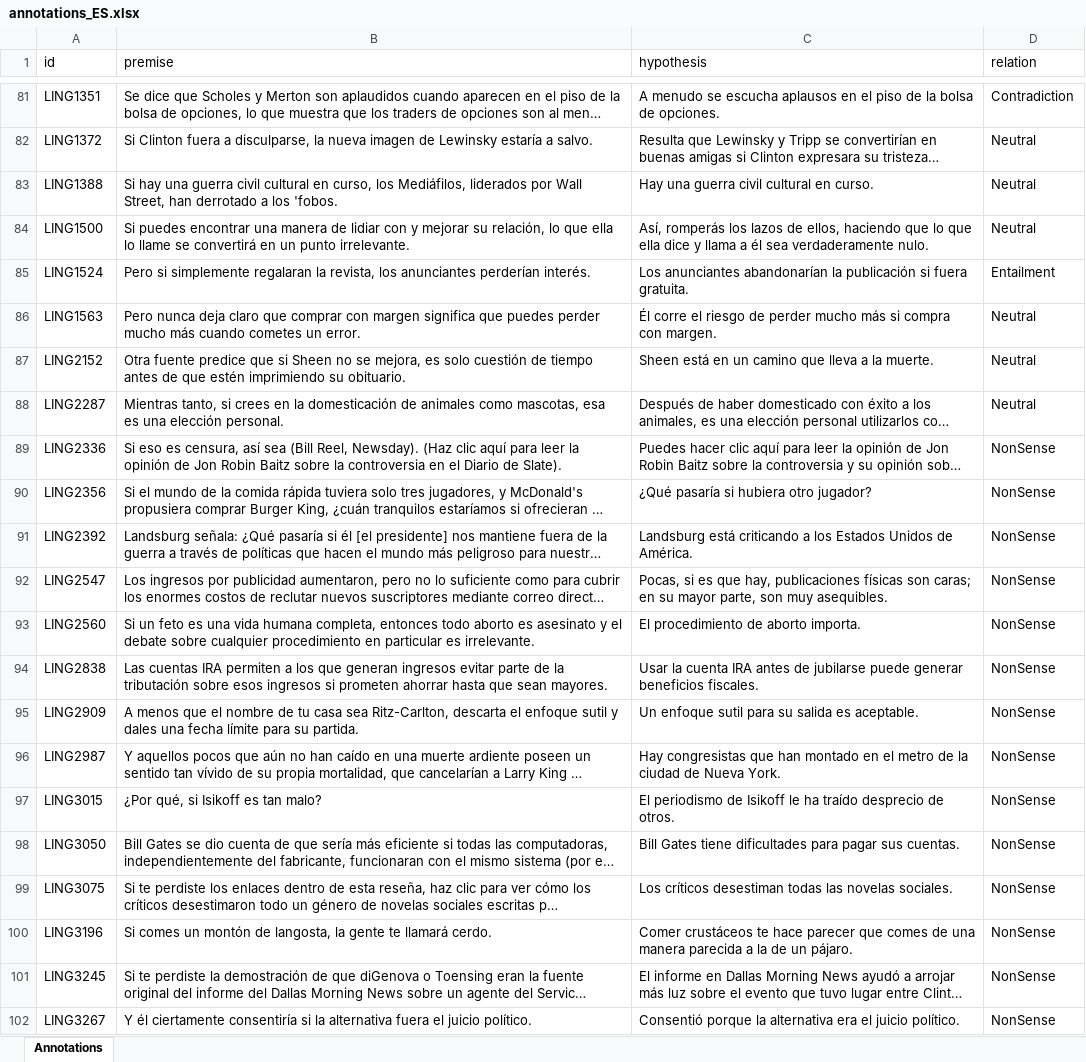
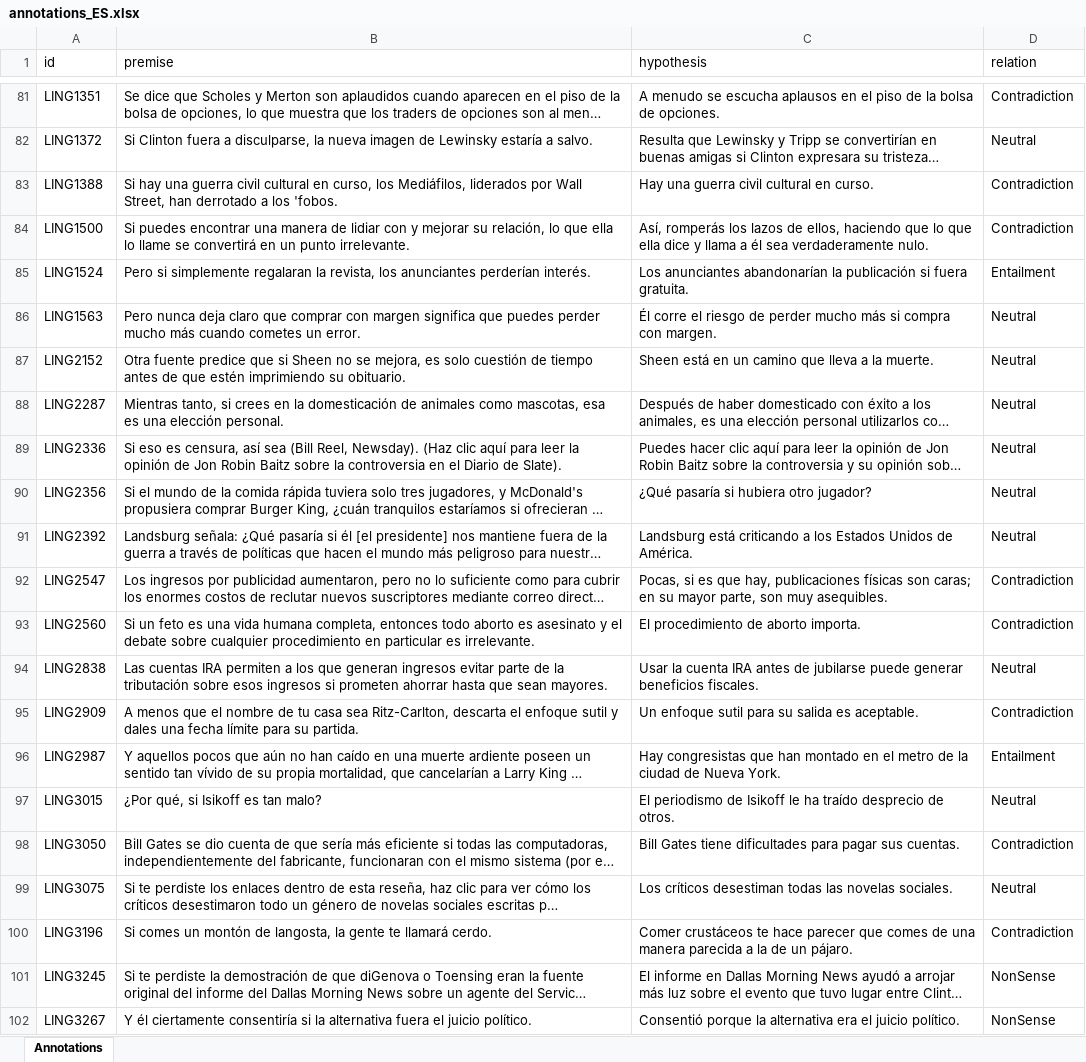
Before and after one commit to Muhsabrys/EasyAnnotation, an Excel workbook: Annotations/annotations_ES.xlsx, sheet Annotations, drawn as a sheet; only a part is shown, gaps mark what is left out; long unchanged cells end in …; values as stored, in another font and other column widths than the file's, no borders; the diff names each change by its address in the sheet, - before the commit and + after, or states it on an @@ line.

Commit message:
Update Spanish annotations

```diff
--- a/Annotations/annotations_ES.xlsx (sheet Annotations)
+++ b/Annotations/annotations_ES.xlsx (sheet Annotations)
-D83:D84 (relation): Neutral
+D83:D84 (relation): Contradiction
-D89:D91 (relation): NonSense
+D89:D91 (relation): Neutral
-D92:D93 (relation): NonSense
+D92:D93 (relation): Contradiction
-D94 (relation): NonSense
+D94 (relation): Neutral
-D95 (relation): NonSense
+D95 (relation): Contradiction
-D96 (relation): NonSense
+D96 (relation): Entailment
-D97 (relation): NonSense
+D97 (relation): Neutral
-D98 (relation): NonSense
+D98 (relation): Contradiction
-D99 (relation): NonSense
+D99 (relation): Neutral
-D100 (relation): NonSense
+D100 (relation): Contradiction
```
